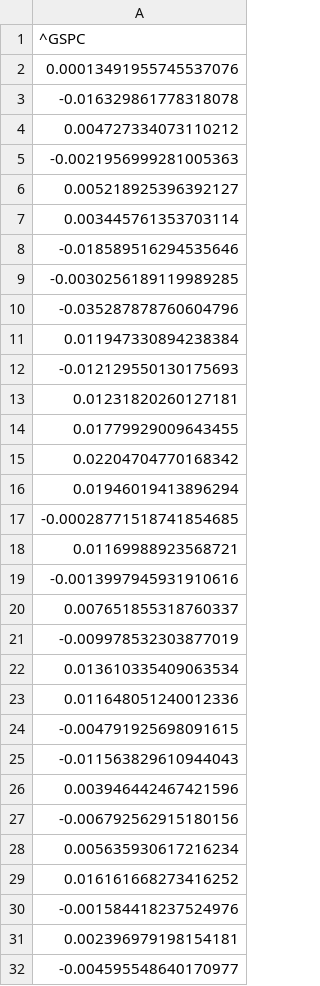
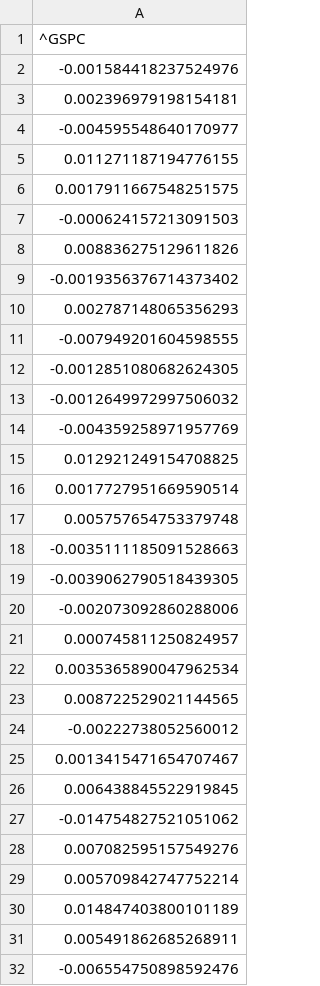
Before and after one commit to nickkats1/Portfolio, a CSV file: data/processed/sp500_returns.csv, drawn as a sheet; only a part is shown; the shorter side is filled out with more unchanged rows; the diff covers the shown part only.

```diff
--- a/data/processed/sp500_returns.csv
+++ b/data/processed/sp500_returns.csv
@@ -1,30 +1,2 @@
 ^GSPC
-0.00013491955745537076
--0.016329861778318078
-0.004727334073110212
--0.0021956999281005363
-0.005218925396392127
-0.003445761353703114
--0.018589516294535646
--0.0030256189119989285
--0.035287878760604796
-0.011947330894238384
--0.012129550130175693
-0.01231820260127181
-0.01779929009643455
-0.02204704770168342
-0.01946019413896294
--0.00028771518741854685
-0.01169988923568721
--0.0013997945931910616
-0.007651855318760337
--0.009978532303877019
-0.013610335409063534
-0.011648051240012336
--0.004791925698091615
--0.011563829610944043
-0.003946442467421596
--0.006792562915180156
-0.005635930617216234
-0.016161668273416252
 -0.001584418237524976
```
Also changed, not shown: 7 added rows elsewhere in this file, data/raw/etfs.csv, data/raw/stocks.csv, 35 other files.
